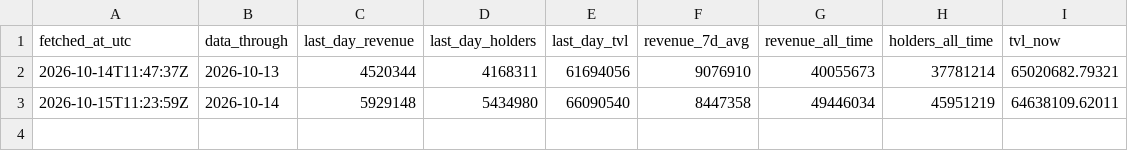
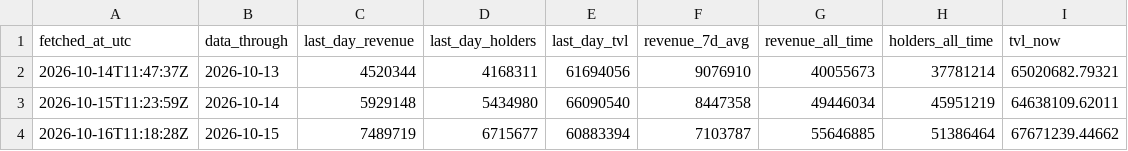
Before and after one commit to Rewind911/research, a CSV file: data/snapshots.csv, drawn as a sheet; the diff names each change by its address in the sheet, - before the commit and + after, or states it on an @@ line.

Commit message:
Data: Papertrade through 2026-10-15

```diff
--- a/data/snapshots.csv
+++ b/data/snapshots.csv
+row 4: 2026-10-16T11:18:28Z | 2026-10-15 | 7489719 | 6715677 | 60883394 | 7103787 | 55646885 | 51386464 | 67671239.44662
```
Also changed, not shown: 1 other file.
